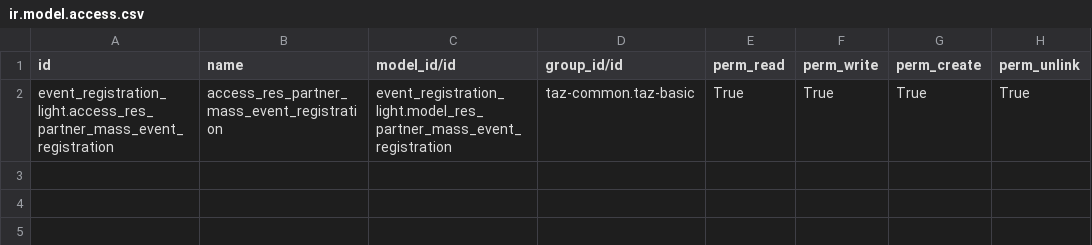
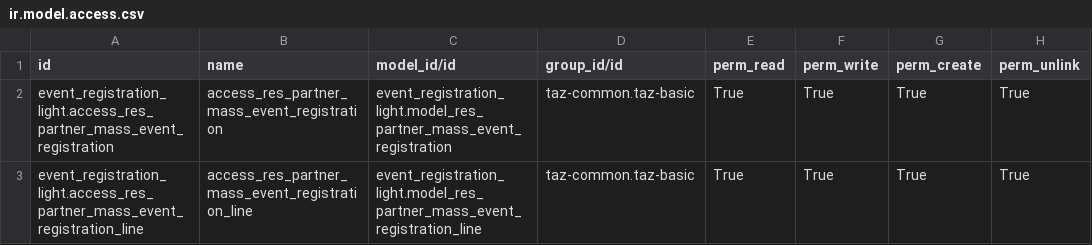
Before and after one commit to taz-paris/taz-odoo, a CSV file: event_registration_light/security/ir.model.access.csv, drawn as a sheet.

```diff
--- a/event_registration_light/security/ir.model.access.csv
+++ b/event_registration_light/security/ir.model.access.csv
@@ -2 +2,2 @@
 "event_registration_light.access_res_partner_mass_event_registration","access_res_partner_mass_event_registration","event_registration_light.model_res_partner_mass_event_registration","taz-common.taz-basic","True","True","True","True"
+"event_registration_light.access_res_partner_mass_event_registration_line","access_res_partner_mass_event_registration_line","event_registration_light.model_res_partner_mass_event_registration_line","taz-common.taz-basic","True","True","True","True"
```
Also changed, not shown: 2 other files.
